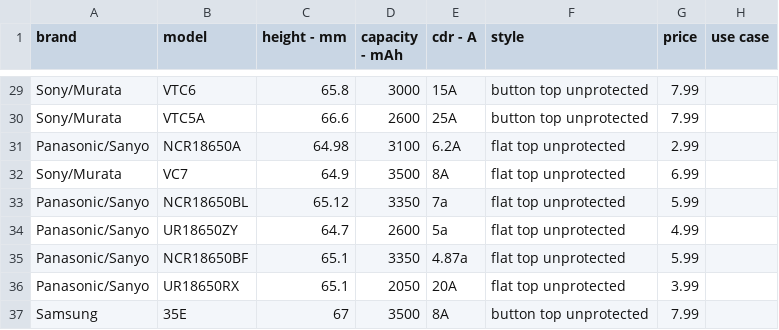
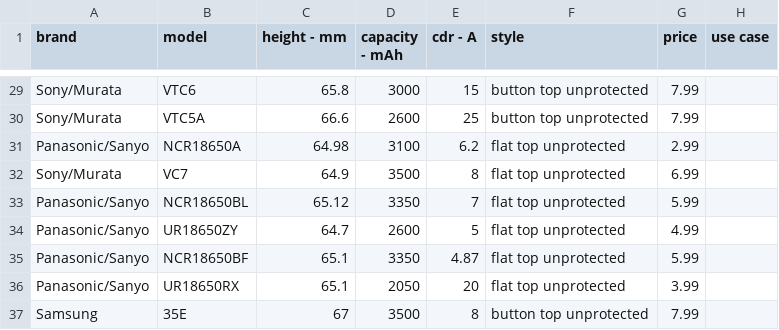
Before and after one commit to fcoll018/csv, a CSV file: projectcop4555.csv, drawn as a sheet; only a part is shown, gaps mark what is left out; the diff covers the shown part only; the diff names each change by its address in the sheet, - before the commit and + after, or states it on an @@ line.

```diff
--- a/projectcop4555.csv
+++ b/projectcop4555.csv
-E29 (cdr - A): 15A
+E29 (cdr - A): 15
-E30 (cdr - A): 25A
+E30 (cdr - A): 25
-E31 (cdr - A): 6.2A
+E31 (cdr - A): 6.2
-E32 (cdr - A): 8A
+E32 (cdr - A): 8
-E33 (cdr - A): 7a
+E33 (cdr - A): 7
-E34 (cdr - A): 5a
+E34 (cdr - A): 5
-E35 (cdr - A): 4.87a
+E35 (cdr - A): 4.87
-E36 (cdr - A): 20A
+E36 (cdr - A): 20
-E37 (cdr - A): 8A
+E37 (cdr - A): 8
```
Also changed, not shown: 24 edited cells elsewhere in this file.
